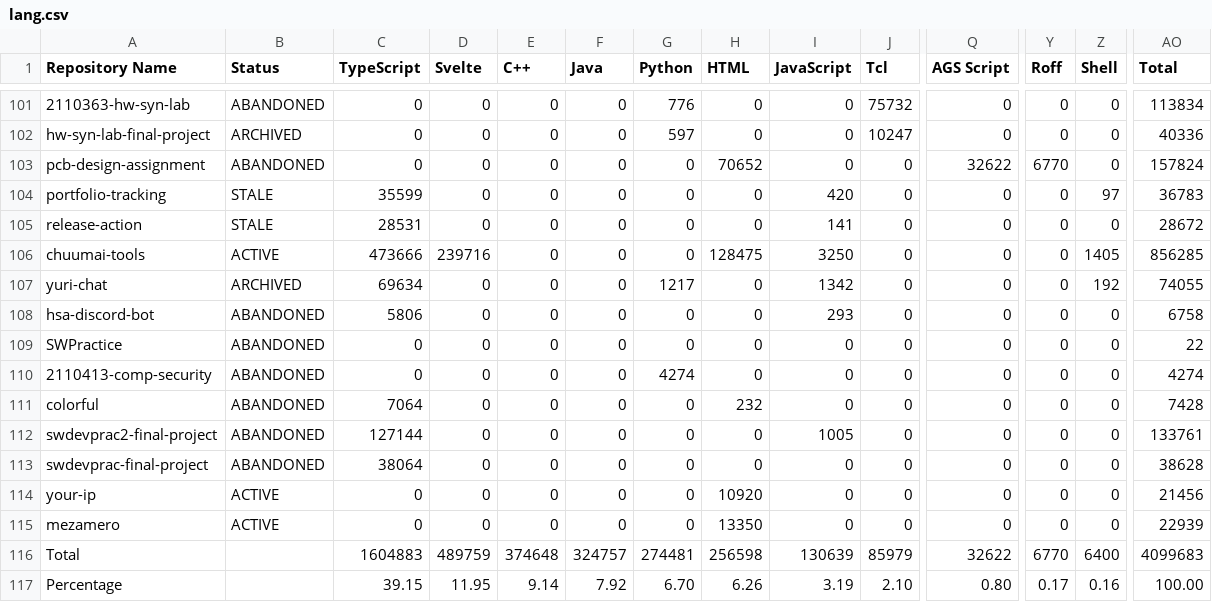
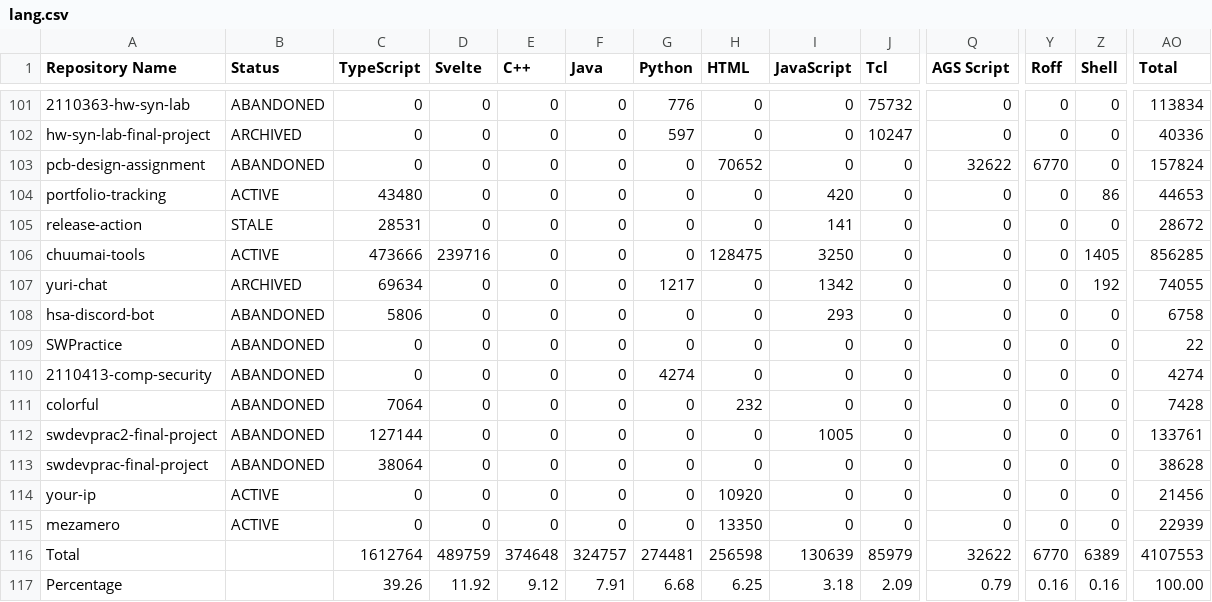
Before and after one commit to leomotors/leomotors, a CSV file: generated/lang.csv, drawn as a sheet; only a part is shown, gaps mark what is left out; the diff names each change by its address in the sheet, - before the commit and + after, or states it on an @@ line.

```diff
--- a/generated/lang.csv
+++ b/generated/lang.csv
-B104 (Status): STALE
+B104 (Status): ACTIVE
-C104 (TypeScript): 35599
+C104 (TypeScript): 43480
-Z104 (Shell): 97
+Z104 (Shell): 86
-AO104 (Total): 36783
+AO104 (Total): 44653
-C116 (TypeScript): 1604883
+C116 (TypeScript): 1612764
-Z116 (Shell): 6400
+Z116 (Shell): 6389
-AO116 (Total): 4099683
+AO116 (Total): 4107553
-C117 (TypeScript): 39.15
+C117 (TypeScript): 39.26
-D117 (Svelte): 11.95
+D117 (Svelte): 11.92
-E117 (C++): 9.14
+E117 (C++): 9.12
-F117 (Java): 7.92
+F117 (Java): 7.91
-G117 (Python): 6.70
+G117 (Python): 6.68
-H117 (HTML): 6.26
+H117 (HTML): 6.25
-I117 (JavaScript): 3.19
+I117 (JavaScript): 3.18
-J117 (Tcl): 2.10
+J117 (Tcl): 2.09
-Q117 (AGS Script): 0.80
+Q117 (AGS Script): 0.79
-Y117 (Roff): 0.17
+Y117 (Roff): 0.16
```
Also changed, not shown: 4 other files.
